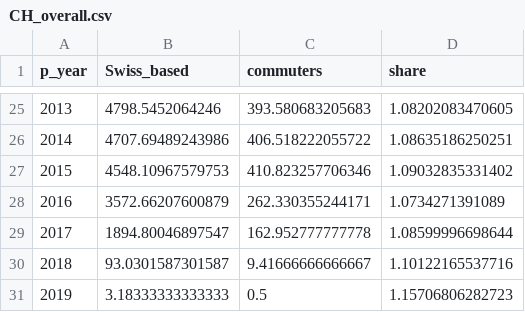
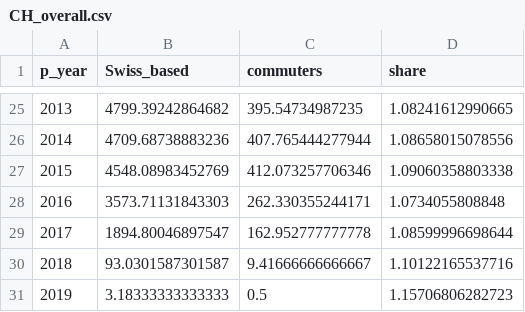
Before and after one commit to cieb-unibas/innovation-origins, a CSV file: Report/CH_overall.csv, drawn as a sheet; only a part is shown, gaps mark what is left out; the diff covers the shown part only.

```diff
--- a/Report/CH_overall.csv
+++ b/Report/CH_overall.csv
@@ -25,5 +25,5 @@
-2013,4798.5452064246,393.580683205683,1.08202083470605
-2014,4707.69489243986,406.518222055722,1.08635186250251
-2015,4548.10967579753,410.823257706346,1.09032835331402
-2016,3572.66207600879,262.330355244171,1.0734271391089
+2013,4799.39242864682,395.54734987235,1.08241612990665
+2014,4709.68738883236,407.765444277944,1.08658015078556
+2015,4548.08983452769,412.073257706346,1.09060358803338
+2016,3573.71131843303,262.330355244171,1.0734055808848
 2017,1894.80046897547,162.952777777778,1.08599996698644
```
Also changed, not shown: 62 edited cells elsewhere in this file, Report/CH_Techfields.csv, Report/CH_region.csv, 3 other files.
